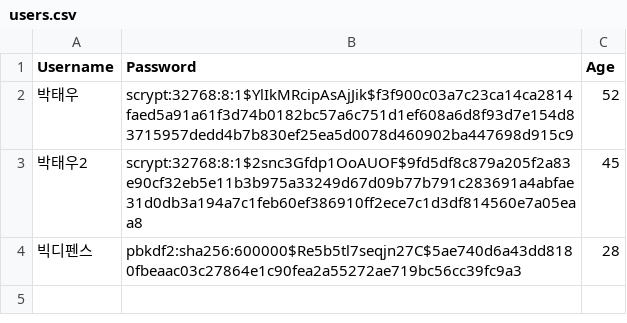
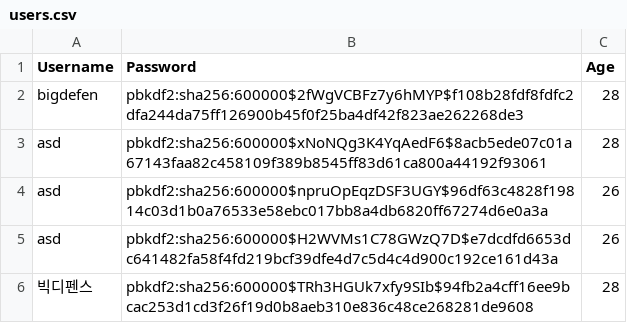
Before and after one commit to GuhyupLee/ESTSoft_Hackathon_team4, a CSV file: users/users.csv, drawn as a sheet.

```diff
--- a/users/users.csv
+++ b/users/users.csv
@@ -1,4 +1,6 @@
 Username,Password,Age
-박태우,scrypt:32768:8:1$YlIkMRcipAsAjJik$f3f900c03a7c23ca14ca2814faed5a91a61f3d74b0182bc57a6c751d1ef608a6d8f93d7e154d83715957dedd4b7b830ef25ea5d0078d460902ba447698d915c9,52
-박태우2,scrypt:32768:8:1$2snc3Gfdp1OoAUOF$9fd5df8c879a205f2a83e90cf32eb5e11b3b975a33249d67d09b77b791c283691a4abfae31d0db3a194a7c1feb60ef386910ff2ece7c1d3df814560e7a05eaa8,45
-빅디펜스,pbkdf2:sha256:600000$Re5b5tl7seqjn27C$5ae740d6a43dd8180fbeaac03c27864e1c90fea2a55272ae719bc56cc39fc9a3,28
+bigdefen,pbkdf2:sha256:600000$2fWgVCBFz7y6hMYP$f108b28fdf8fdfc2dfa244da75ff126900b45f0f25ba4df42f823ae262268de3,28
+asd,pbkdf2:sha256:600000$xNoNQg3K4YqAedF6$8acb5ede07c01a67143faa82c458109f389b8545ff83d61ca800a44192f93061,28
+asd,pbkdf2:sha256:600000$npruOpEqzDSF3UGY$96df63c4828f19814c03d1b0a76533e58ebc017bb8a4db6820ff67274d6e0a3a,26
+asd,pbkdf2:sha256:600000$H2WVMs1C78GWzQ7D$e7dcdfd6653dc641482fa58f4fd219bcf39dfe4d7c5d4c4d900c192ce161d43a,26
+빅디펜스,pbkdf2:sha256:600000$TRh3HGUk7xfy9SIb$94fb2a4cff16ee9bcac253d1cd3f26f19d0b8aeb310e836c48ce268281de9608,28
```
Also changed, not shown: data/responses.csv, 20 other files.
